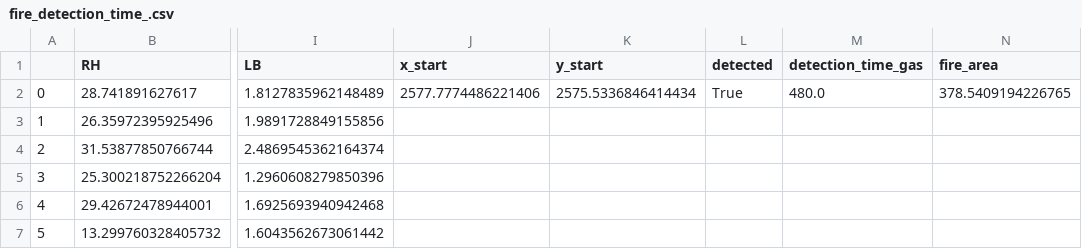
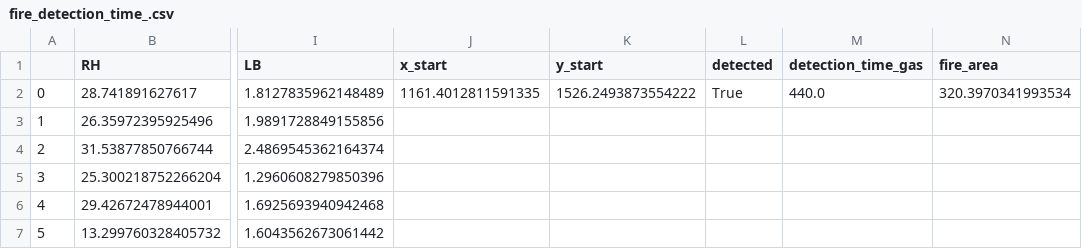
Before and after one commit to sebastienvandenabeele/DSE_ecosense, a CSV file: Operations/Sensor Reliability Simulation/data/fire_detection_time_.csv, drawn as a sheet; only a part is shown, gaps mark what is left out; the diff names each change by its address in the sheet, - before the commit and + after, or states it on an @@ line.

```diff
--- a/Operations/Sensor Reliability Simulation/data/fire_detection_time_.csv
+++ b/Operations/Sensor Reliability Simulation/data/fire_detection_time_.csv
-J2 (x_start): 2577.7774486221406
+J2 (x_start): 1161.4012811591335
-K2 (y_start): 2575.5336846414434
+K2 (y_start): 1526.2493873554222
-M2 (detection_time_gas): 480.0
+M2 (detection_time_gas): 440.0
-N2 (fire_area): 378.5409194226765
+N2 (fire_area): 320.3970341993534
```
Also changed, not shown: 9 other files.
